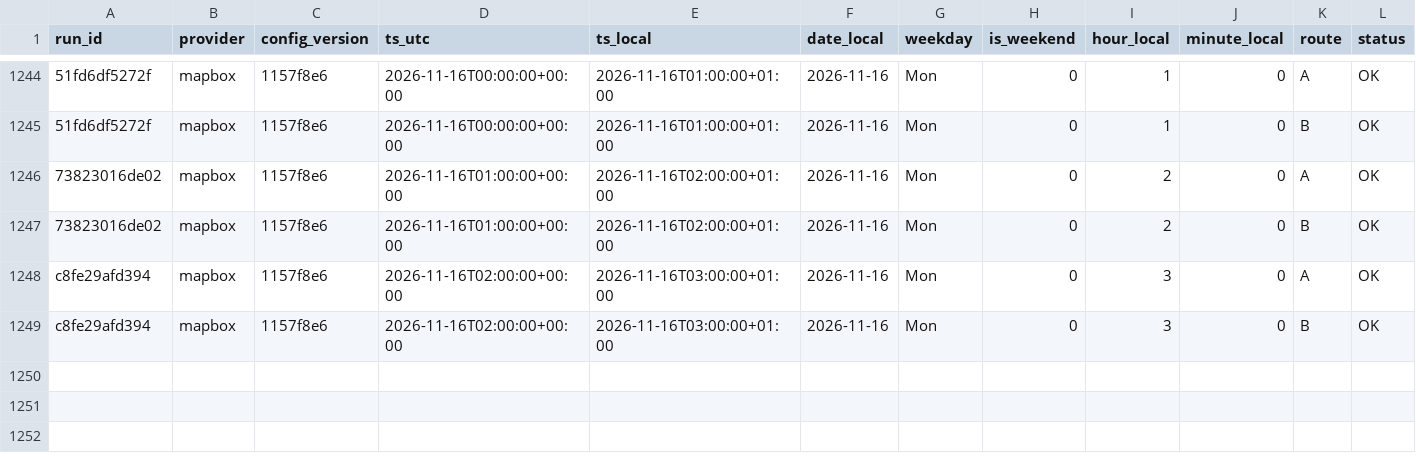
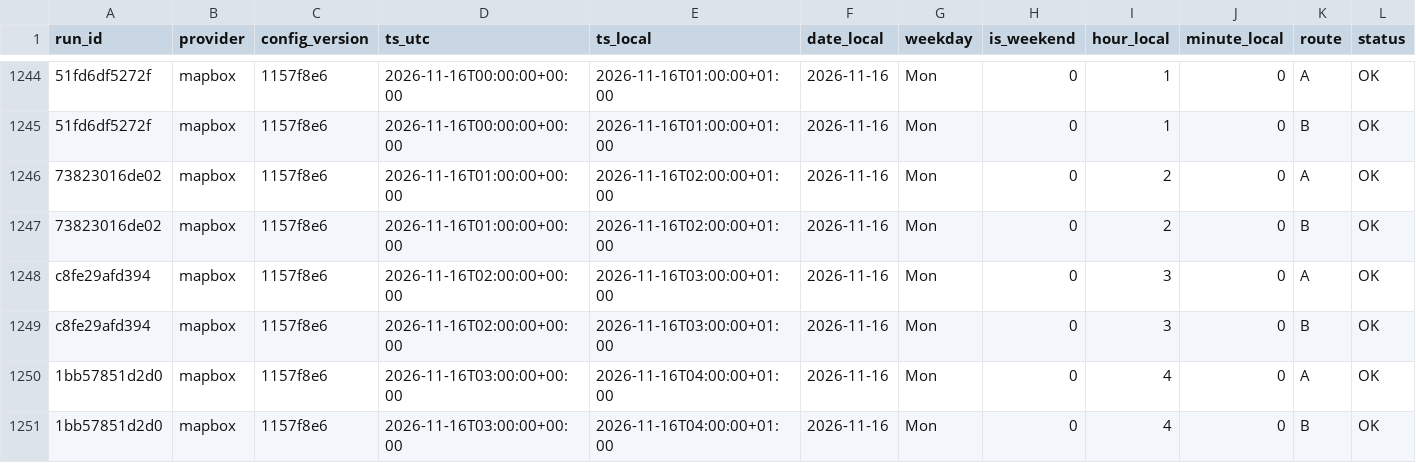
Before and after one commit to AngeloRules/route-data, a CSV file: data/observations.csv, drawn as a sheet; only a part is shown, gaps mark what is left out; rows hold the shown columns only; the diff names each change by its address in the sheet, - before the commit and + after, or states it on an @@ line.

Commit message:
Log travel times 2026-11-16T04:00+0100

```diff
--- a/data/observations.csv
+++ b/data/observations.csv
+row 1250: 1bb57851d2d0 | mapbox | 1157f8e6 | 2026-11-16T03:00:00+00:00 | 2026-11-16T04:00:00+01:00 | 2026-11-16 | Mon | 0 | 4 | 0 | A | OK
+row 1251: 1bb57851d2d0 | mapbox | 1157f8e6 | 2026-11-16T03:00:00+00:00 | 2026-11-16T04:00:00+01:00 | 2026-11-16 | Mon | 0 | 4 | 0 | B | OK
```
